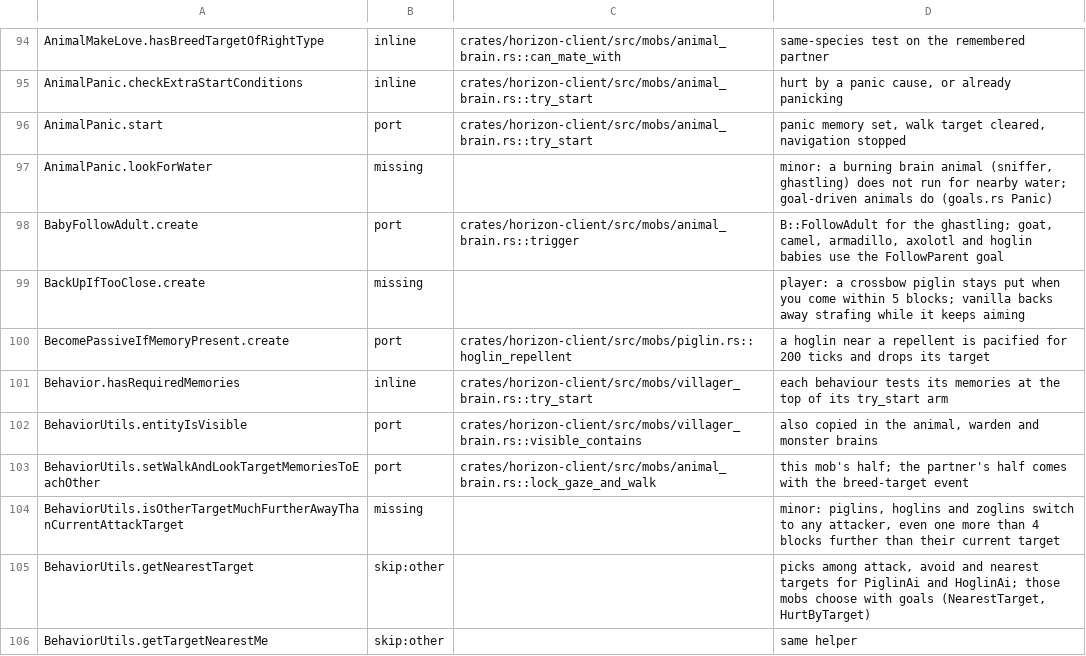
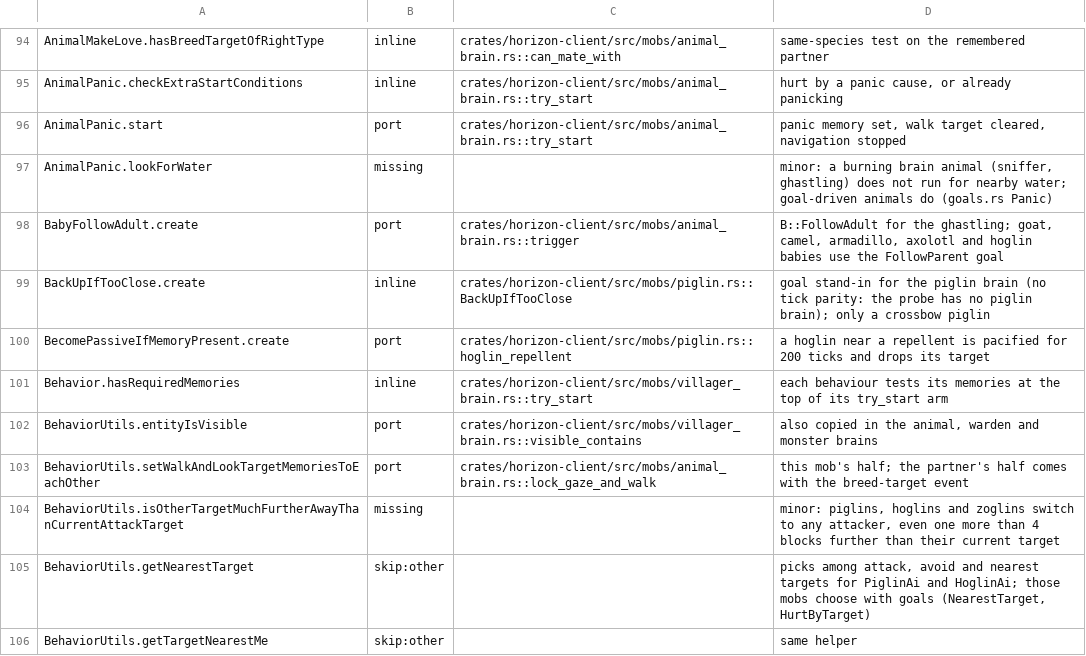
Before and after one commit to 0CYBER/horizon-free, a TSV file: tools/port_map/game-007.tsv, drawn as a sheet; only a part is shown, gaps mark what is left out.

```diff
--- a/tools/port_map/game-007.tsv
+++ b/tools/port_map/game-007.tsv
@@ -98,3 +98,3 @@ AnimalPanic.lookForWater	missing		minor: a burning brain animal (sniffer, ghastl
 BabyFollowAdult.create	port	crates/horizon-client/src/mobs/animal_brain.rs::trigger	B::FollowAdult for the ghastling; goat, camel, armadillo, axolotl and hoglin babies use the FollowParent goal
-BackUpIfTooClose.create	missing		player: a crossbow piglin stays put when you come within 5 blocks; vanilla backs away strafing while it keeps aiming
+BackUpIfTooClose.create	inline	crates/horizon-client/src/mobs/piglin.rs::BackUpIfTooClose	goal stand-in for the piglin brain (no tick parity: the probe has no piglin brain); only a crossbow piglin
 BecomePassiveIfMemoryPresent.create	port	crates/horizon-client/src/mobs/piglin.rs::hoglin_repellent	a hoglin near a repellent is pacified for 200 ticks and drops its target
```
Also changed, not shown: 1 other file.
